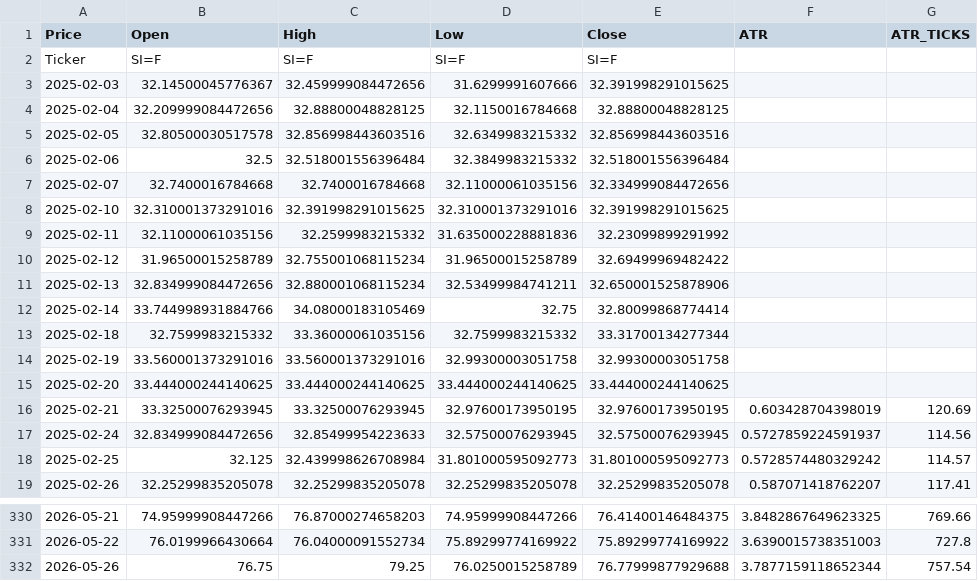
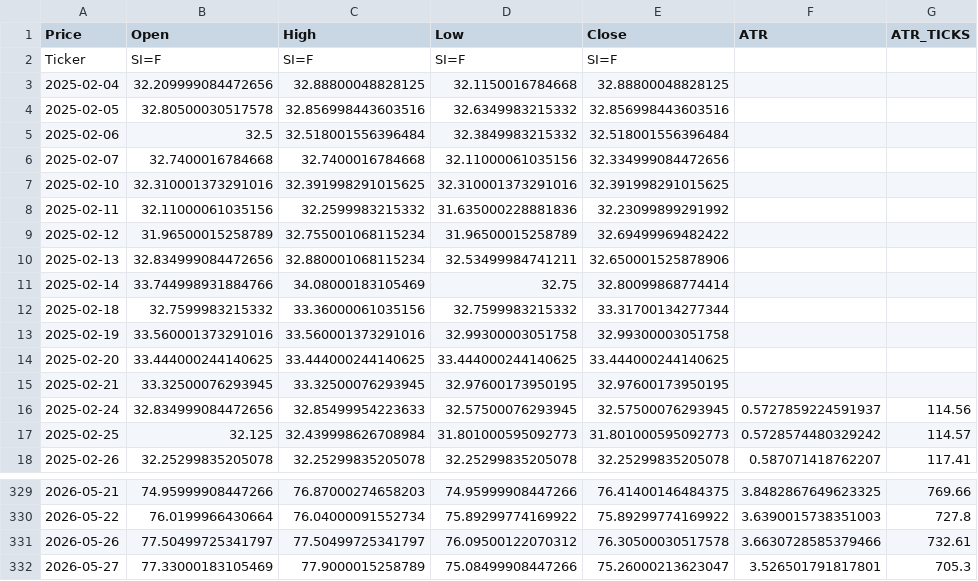
Before and after one commit to tusiklavan13/QuickLot, a CSV file: history/SI.csv, drawn as a sheet; only a part is shown, gaps mark what is left out.

Commit message:
chore(history): update CSV + market-history.json

```diff
--- a/history/SI.csv
+++ b/history/SI.csv
@@ -2,3 +2,2 @@ Price,Open,High,Low,Close,ATR,ATR_TICKS
 Ticker,SI=F,SI=F,SI=F,SI=F,,
-2025-02-03,32.14500045776367,32.459999084472656,31.6299991607666,32.391998291015625,,
 2025-02-04,32.209999084472656,32.88800048828125,32.1150016784668,32.88800048828125,,
@@ -15,3 +14,3 @@ Ticker,SI=F,SI=F,SI=F,SI=F,,
 2025-02-20,33.444000244140625,33.444000244140625,33.444000244140625,33.444000244140625,,
-2025-02-21,33.32500076293945,33.32500076293945,32.97600173950195,32.97600173950195,0.603428704398019,120.69
+2025-02-21,33.32500076293945,33.32500076293945,32.97600173950195,32.97600173950195,,
 2025-02-24,32.834999084472656,32.85499954223633,32.57500076293945,32.57500076293945,0.5727859224591937,114.56
@@ -331,2 +330,3 @@ Ticker,SI=F,SI=F,SI=F,SI=F,,
 2026-05-22,76.0199966430664,76.04000091552734,75.89299774169922,75.89299774169922,3.6390015738351003,727.8
-2026-05-26,76.75,79.25,76.0250015258789,76.77999877929688,3.7877159118652344,757.54
+2026-05-26,77.50499725341797,77.50499725341797,76.09500122070312,76.30500030517578,3.6630728585379466,732.61
+2026-05-27,77.33000183105469,77.9000015258789,75.08499908447266,75.26000213623047,3.526501791817801,705.3
```
Also changed, not shown: history/ES.csv, history/M2K.csv, 16 other files.
